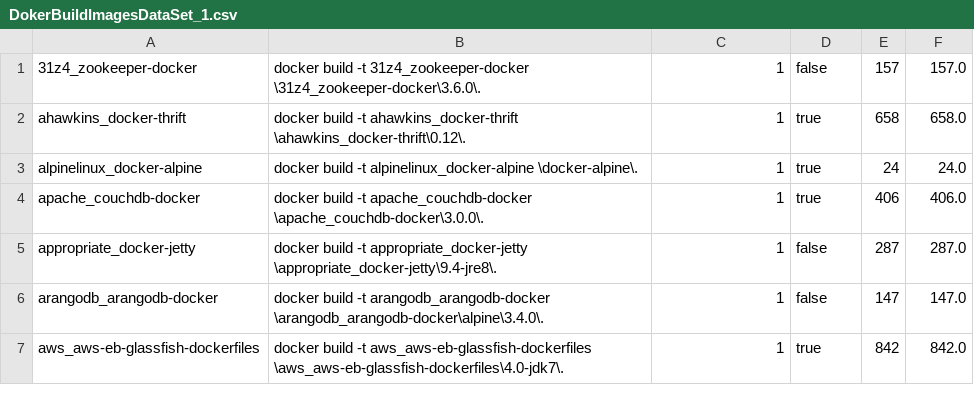
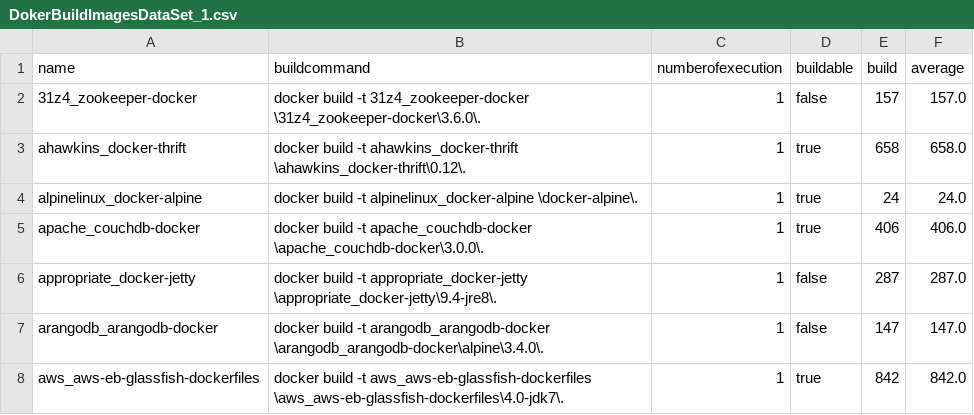
Before and after one commit to cicciog/JDockerController, a CSV file: output/DokerBuildImagesDataSet_1.csv, drawn as a sheet; only a part is shown.

Commit message:
update CSV datasets headers

```diff
--- a/output/DokerBuildImagesDataSet_1.csv
+++ b/output/DokerBuildImagesDataSet_1.csv
@@ -1 +1,2 @@
+"name","buildcommand","numberofexecution","buildable","build","average"
 "31z4_zookeeper-docker","docker build -t 31z4_zookeeper-docker \31z4_zookeeper-docker\3.6.0\.","1","false","157","157.0"
```
Also changed, not shown: output/DokerBuildImagesDataSet_10.csv, output/DokerBuildImagesDataSet_2.csv, 9 other files.
